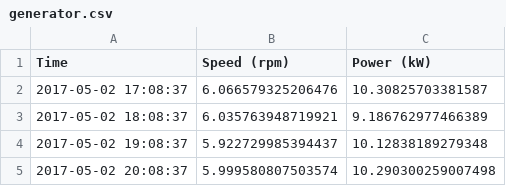
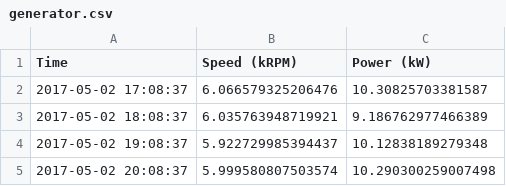
Before and after one commit to arundo/adtk, a CSV file: docs/notebooks/data/generator.csv, drawn as a sheet; only a part is shown.

Commit message:
Better demo notebook (#24)
* updated demo notebook

* Merge branch 'master' into better-demo-notebook

* removed trailing empty cell

* added link from detector to transformer

```diff
--- a/docs/notebooks/data/generator.csv
+++ b/docs/notebooks/data/generator.csv
@@ -1,2 +1,2 @@
-Time,Speed (rpm),Power (kW)
+Time,Speed (kRPM),Power (kW)
 2017-05-02 17:08:37,6.066579325206476,10.30825703381587
```
Also changed, not shown: docs/notebooks/data/cpu.csv, 1 other file.
